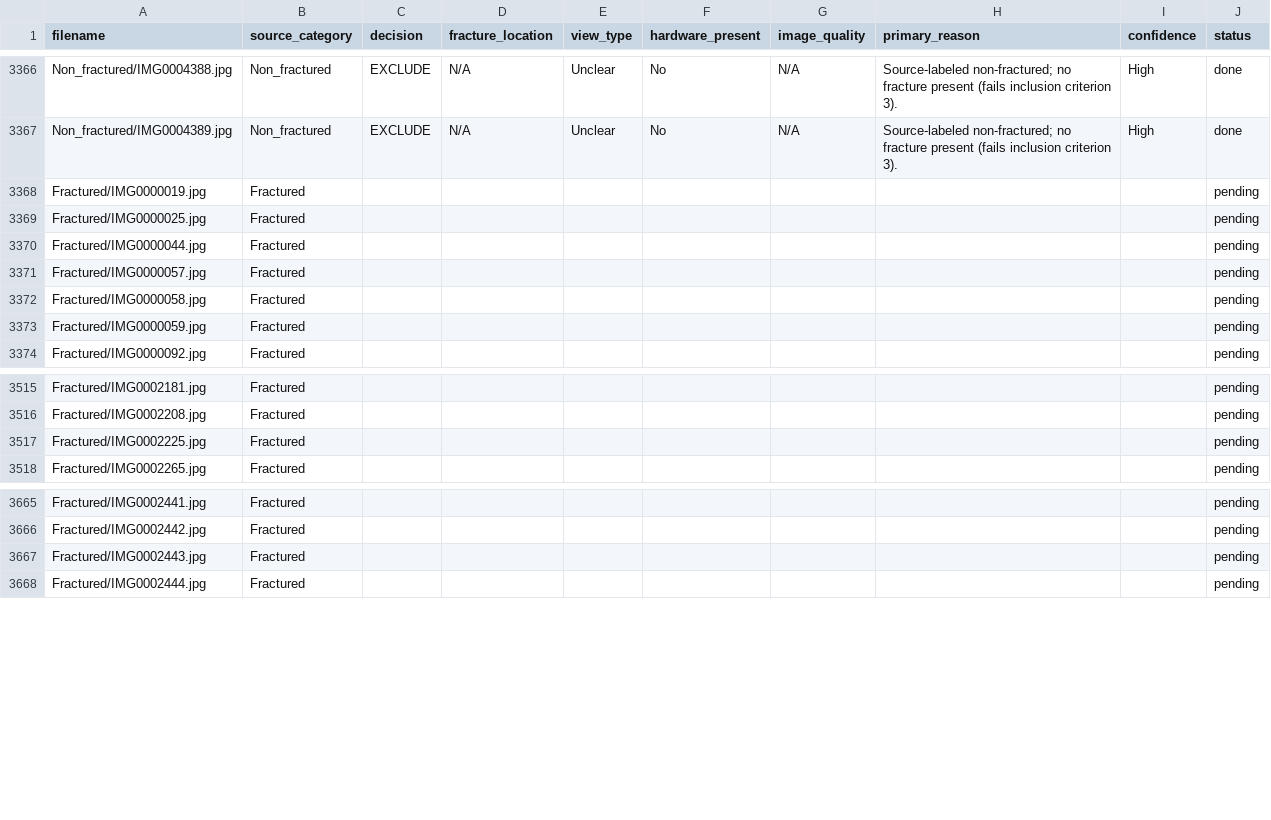
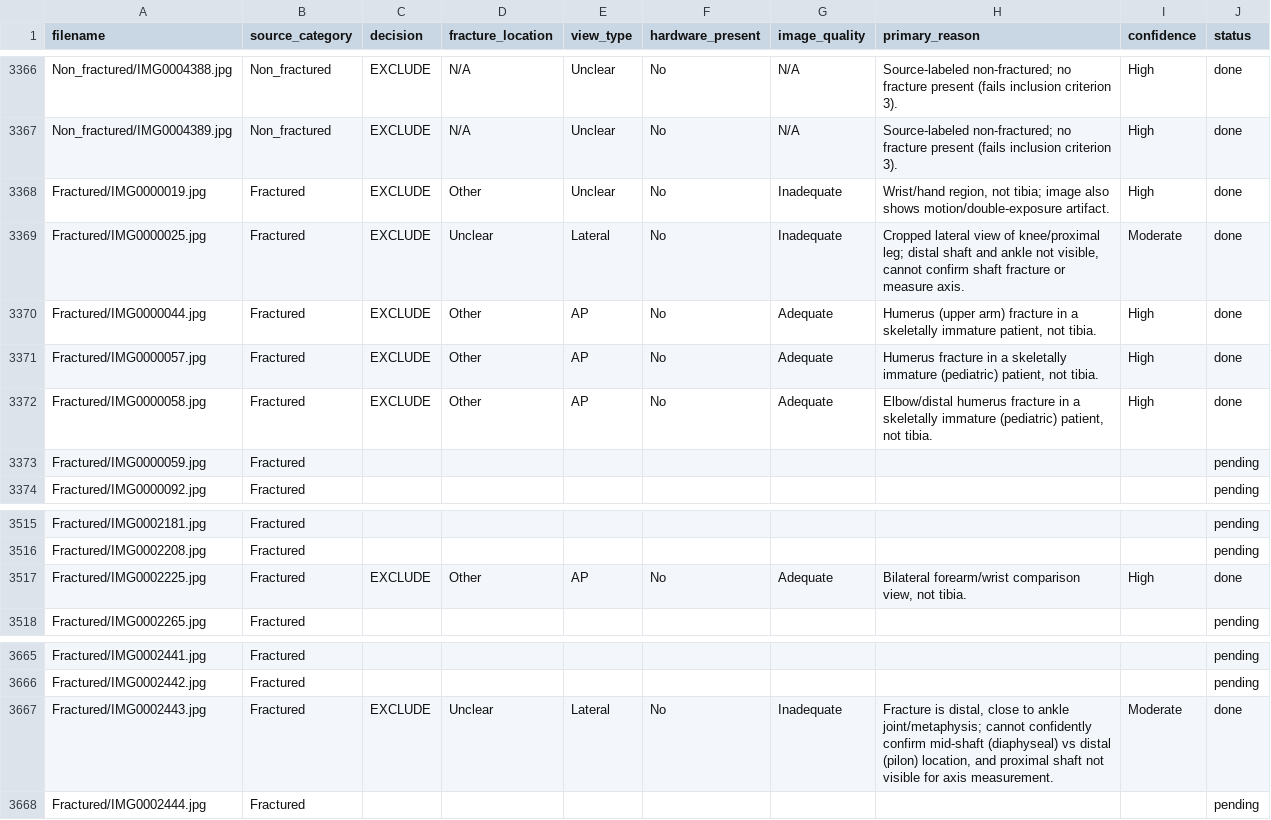
Before and after one commit to ddpapers23-droid/Ortho-AI-Paper, a CSV file: screening_results.csv, drawn as a sheet; only a part is shown, gaps mark what is left out; the diff covers the shown part only.

```diff
--- a/screening_results.csv
+++ b/screening_results.csv
@@ -3367,7 +3367,7 @@ Non_fractured/IMG0004388.jpg,Non_fractured,EXCLUDE,N/A,Unclear,No,N/A,Source-lab
 Non_fractured/IMG0004389.jpg,Non_fractured,EXCLUDE,N/A,Unclear,No,N/A,Source-labeled non-fractured; no fracture present (fails inclusion criterion 3).,High,done
-Fractured/IMG0000019.jpg,Fractured,,,,,,,,pending
-Fractured/IMG0000025.jpg,Fractured,,,,,,,,pending
-Fractured/IMG0000044.jpg,Fractured,,,,,,,,pending
-Fractured/IMG0000057.jpg,Fractured,,,,,,,,pending
-Fractured/IMG0000058.jpg,Fractured,,,,,,,,pending
+Fractured/IMG0000019.jpg,Fractured,EXCLUDE,Other,Unclear,No,Inadequate,"Wrist/hand region, not tibia; image also shows motion/double-exposure artifact.",High,done
+Fractured/IMG0000025.jpg,Fractured,EXCLUDE,Unclear,Lateral,No,Inadequate,"Cropped lateral view of knee/proximal leg; distal shaft and ankle not visible, cannot confirm shaft fracture or measure axis.",Moderate,done
+Fractured/IMG0000044.jpg,Fractured,EXCLUDE,Other,AP,No,Adequate,"Humerus (upper arm) fracture in a skeletally immature patient, not tibia.",High,done
+Fractured/IMG0000057.jpg,Fractured,EXCLUDE,Other,AP,No,Adequate,"Humerus fracture in a skeletally immature (pediatric) patient, not tibia.",High,done
+Fractured/IMG0000058.jpg,Fractured,EXCLUDE,Other,AP,No,Adequate,"Elbow/distal humerus fracture in a skeletally immature (pediatric) patient, not tibia.",High,done
 Fractured/IMG0000059.jpg,Fractured,,,,,,,,pending
@@ -3516,3 +3516,3 @@ Fractured/IMG0002181.jpg,Fractured,,,,,,,,pending
 Fractured/IMG0002208.jpg,Fractured,,,,,,,,pending
-Fractured/IMG0002225.jpg,Fractured,,,,,,,,pending
+Fractured/IMG0002225.jpg,Fractured,EXCLUDE,Other,AP,No,Adequate,"Bilateral forearm/wrist comparison view, not tibia.",High,done
 Fractured/IMG0002265.jpg,Fractured,,,,,,,,pending
@@ -3666,3 +3666,3 @@ Fractured/IMG0002441.jpg,Fractured,,,,,,,,pending
 Fractured/IMG0002442.jpg,Fractured,,,,,,,,pending
-Fractured/IMG0002443.jpg,Fractured,,,,,,,,pending
+Fractured/IMG0002443.jpg,Fractured,EXCLUDE,Unclear,Lateral,No,Inadequate,"Fracture is distal, close to ankle joint/metaphysis; cannot confidently confirm mid-shaft (diaphyseal) vs distal (pilon) location, and proximal shaft not visible for axis measurement.",Moderate,done
 Fractured/IMG0002444.jpg,Fractured,,,,,,,,pending
```
Also changed, not shown: 24 edited cells elsewhere in this file, 1 other file.
